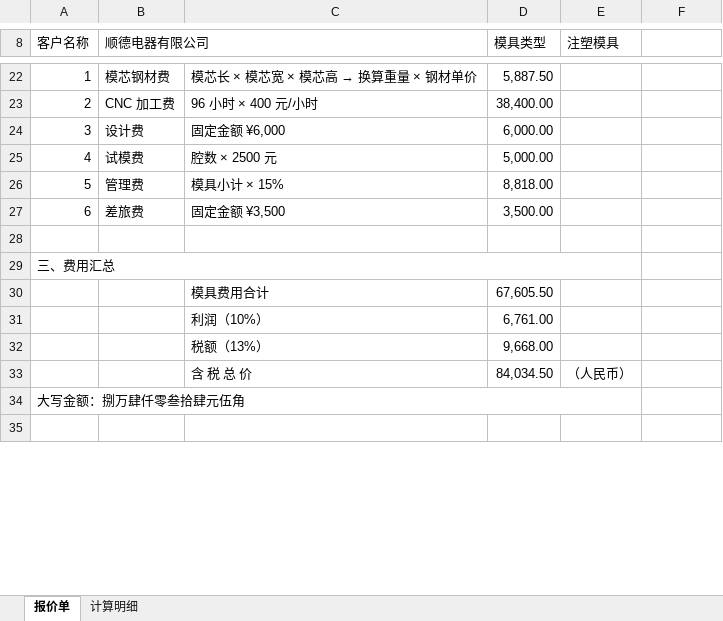
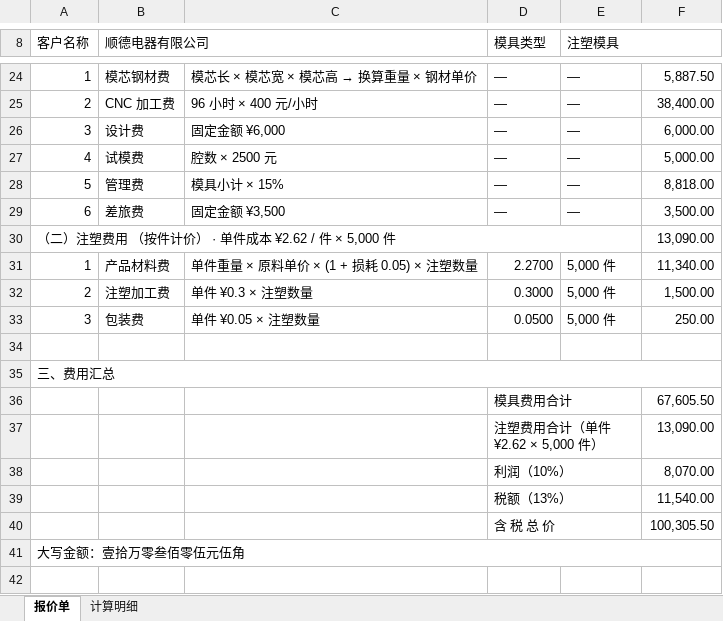
Before and after one commit to Billow-p/mujubaoj8, an Excel workbook: prototype/sample-quote.xlsx, sheet 报价单, drawn as a sheet; only a part is shown, gaps mark what is left out; values as stored, in another font and other column widths than the file's, no cell formats; removed rows and columns are numbered as before the commit, all else as after; the diff covers the shown part only; the diff names each change by its address in the sheet, - before the commit and + after, or states it on an @@ line.

Commit message:
feat: 注塑费用纳入报价与 Excel（按件计价）
之前注塑模具模板 5 个费用项全是模具费，没有任何注塑费用项，
Excel 导出的「注塑费用」整段是空的 —— 而单件价 × 数量恰恰是
注塑报价里最核心的算法。

引擎：按件计价（perUnit）
- QuoteItemDef 增加 perUnit：算出来的结果是「单件成本」，总额 = 单件成本 × 注塑数量
- 注塑数量按「注塑数量」自动查找，找不到依次退到本次数量/生产数量/订单数量/首单数量
- 结果回传 injectionQty 与 unitCost（单件成本合计）
- 缺数量参数时给人话报错，不静默算成 0
- 非 perUnit 的注塑项按总额处理（向后兼容），并反推单件成本供展示

预置注塑模板补齐注塑费
- 新增参数：原料单价（12 元/kg）、注塑数量（5000 件）
- 新增注塑费用项：产品材料费（单件重量×原料单价×1.05）、注塑加工费（0.3 元/件）、包装费（0.05 元/件）
- 三项都是按件计价，随注塑数量自动缩放

Excel 报价单：注塑费用独立表格结构
- 表头 6 列：序号 / 费用项目 / 计算说明 / 单价·单件成本 / 数量 / 金额
- 模具费段（一次性总价）单价与数量列显示「—」，与注塑段共用表头保证列对齐
- 注塑分组行直接写出「单件成本 ¥2.62 / 件 × 5,000 件」
- 汇总行注明「注塑费用合计（单件 ¥2.62 × 5,000 件）」
- 单价列保留 4 位小数，数量列带「件」单位格式
- 计算明细 sheet 同步改造

前端
- 配置中心：注塑项可勾「按件计价」，切换为单件成本口径
- 配置中心与报价页的算价栏都显示「单件 ¥x × N 件」

修复
- 金额大写跨节漏「零」：100305.5 输出「壹拾万叁佰零伍元伍角」，
  应为「壹拾万零叁佰零伍元伍角」（万位与千位之间）
- 报价接口查参数漏了排序，报价单上参数顺序随机
- Excel 项目参数顺序：paramsJson 存在 jsonb 字段，
  jsonb 按键长度+字节序重排对象键，中文参数名顺序被打乱，
  改为按 parameters 数组顺序输出

测试：报价+Excel 端到端 77 通过、配置中心 48 通过、原报价流程 53 通过、引擎单测 89 通过

```diff
--- a/prototype/sample-quote.xlsx (sheet 报价单)
+++ b/prototype/sample-quote.xlsx (sheet 报价单)
+E8:F8 merged
-D24 (模具类型): 5,887.50
+D24 (模具类型): —
-E24:E29 (注塑模具): (empty)
+E24:E29 (注塑模具): —
-F24: (empty)
+F24: 5,887.50
-D25 (模具类型): 38,400.00
+D25 (模具类型): —
-F25: (empty)
+F25: 38,400.00
-D26 (模具类型): 6,000.00
+D26 (模具类型): —
-F26: (empty)
+F26: 6,000.00
-D27 (模具类型): 5,000.00
+D27 (模具类型): —
-F27: (empty)
+F27: 5,000.00
-D28 (模具类型): 8,818.00
+D28 (模具类型): —
-F28: (empty)
+F28: 8,818.00
-D29 (模具类型): 3,500.00
+D29 (模具类型): —
-F29: (empty)
+F29: 3,500.00
+row 30: （二）注塑费用 （按件计价） · 单件成本 ¥2.62 / 件 × 5,000 件 |  |  |  |  | 13,090.00
+row 31: 1 | 产品材料费 | 单件重量 × 原料单价 × (1 + 损耗 0.05) × 注塑数量 | 2.2700 | 5,000 件 | 11,340.00
+row 32: 2 | 注塑加工费 | 单件 ¥0.3 × 注塑数量 | 0.3000 | 5,000 件 | 1,500.00
+row 33: 3 | 包装费 | 单件 ¥0.05 × 注塑数量 | 0.0500 | 5,000 件 | 250.00
-A29:E29 merged
+A35:F35 merged
-row 30:  |  | 模具费用合计 | 67,605.50
-row 31:  |  | 利润（10%） | 6,761.00
-row 32:  |  | 税额（13%） | 9,668.00
-row 33:  |  | 含 税 总 价 | 84,034.50 | （人民币）
+row 36:  |  |  | 模具费用合计 |  | 67,605.50
+row 37:  |  |  | 注塑费用合计（单件 ¥2.62 × 5,000 件） |  | 13,090.00
+row 38:  |  |  | 利润（10%） |  | 8,070.00
+row 39:  |  |  | 税额（13%） |  | 11,540.00
+row 40:  |  |  | 含 税 总 价 |  | 100,305.50
-A41 (客户名称): 大写金额：捌万肆仟零叁拾肆元伍角
+A41 (客户名称): 大写金额：壹拾万零叁佰零伍元伍角
-A34:E34 merged
+A41:F41 merged
```
Also changed, not shown: 4 added rows, 2 removed rows, 6 edited cells and merged cells elsewhere in this sheet, sheet 计算明细, cell formats, 15 other files.
